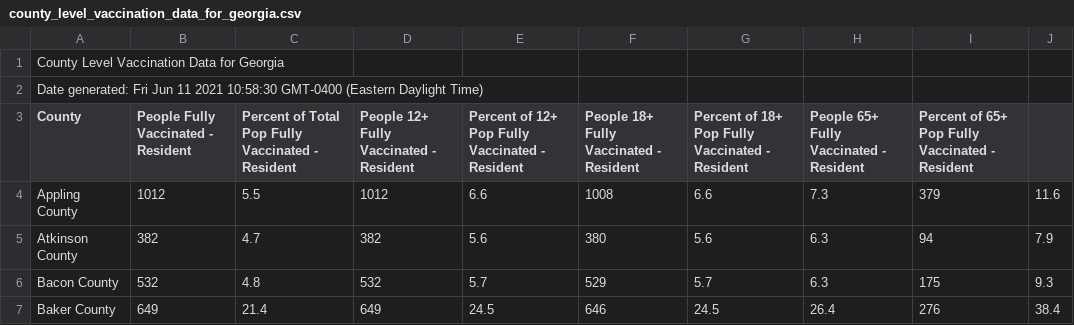
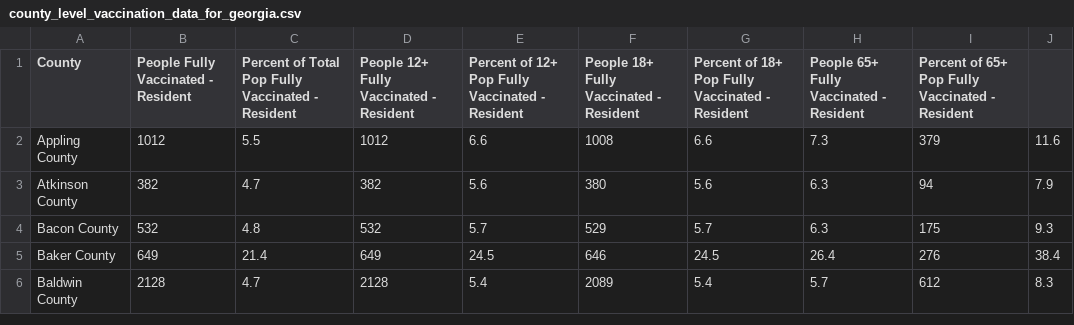
Before and after one commit to cob224/stemsi, a CSV file: county_level_vaccination_data_for_georgia.csv, drawn as a sheet; only a part is shown; the shorter side is filled out with more unchanged rows.

Commit message:
Update county_level_vaccination_data_for_georgia.csv

```diff
--- a/county_level_vaccination_data_for_georgia.csv
+++ b/county_level_vaccination_data_for_georgia.csv
@@ -1,3 +1 @@
-County Level Vaccination Data for Georgia
-Date generated: Fri Jun 11 2021 10:58:30 GMT-0400 (Eastern Daylight Time)
 County,People Fully Vaccinated - Resident,Percent of Total Pop Fully Vaccinated - Resident,People 12+ Fully Vaccinated - Resident,Percent of 12+ Pop Fully Vaccinated - Resident,People 18+ Fully Vaccinated - Resident,Percent of 18+ Pop Fully Vaccinated - Resident,People 65+ Fully Vaccinated - Resident,Percent of 65+ Pop Fully Vaccinated - Resident
```
